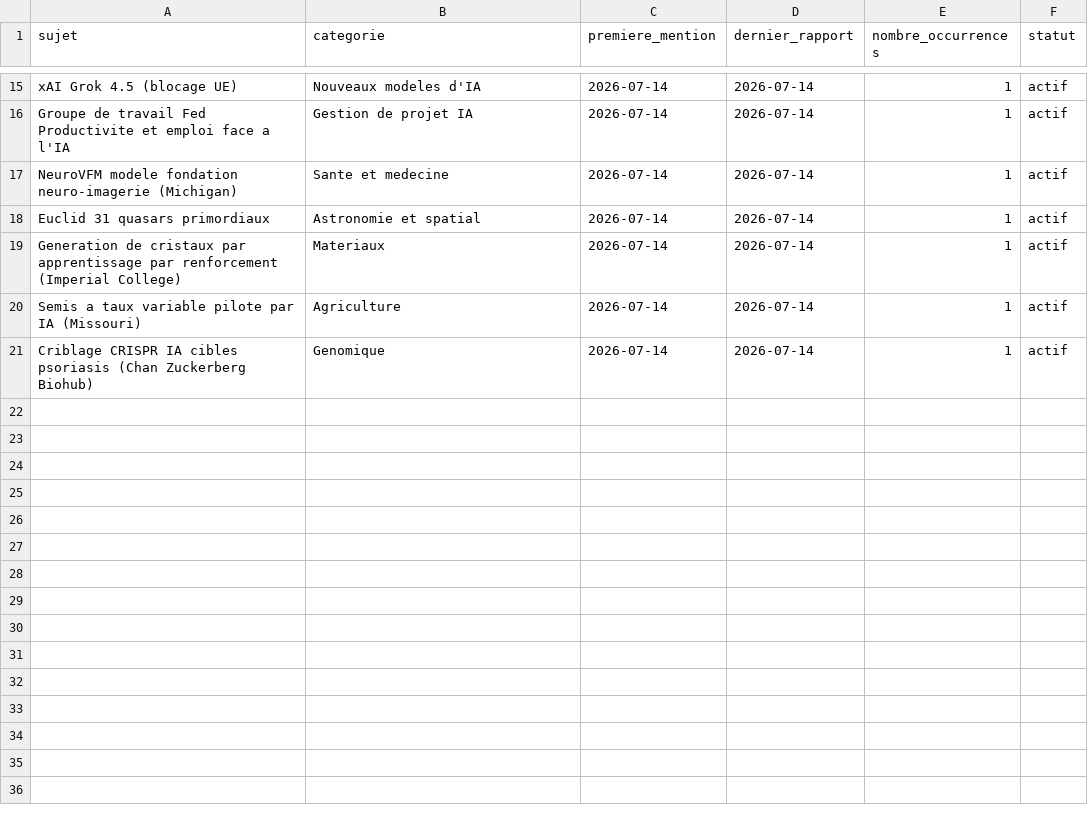
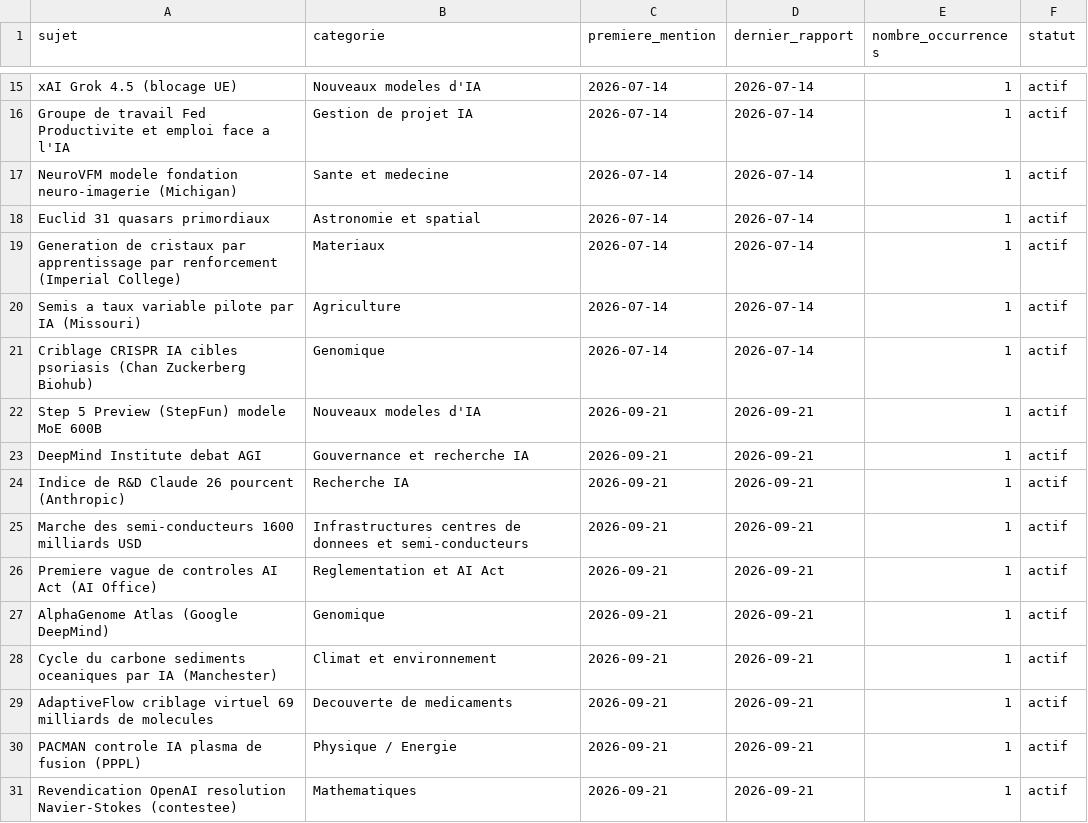
Before and after one commit to perillatjerome/ai-intelligence-watch, a CSV file: data/topic-index.csv, drawn as a sheet; only a part is shown, gaps mark what is left out; the diff names each change by its address in the sheet, - before the commit and + after, or states it on an @@ line.

```diff
--- a/data/topic-index.csv
+++ b/data/topic-index.csv
+row 22: Step 5 Preview (StepFun) modele MoE 600B | Nouveaux modeles d'IA | 2026-09-21 | 2026-09-21 | 1 | actif
+row 23: DeepMind Institute debat AGI | Gouvernance et recherche IA | 2026-09-21 | 2026-09-21 | 1 | actif
+row 24: Indice de R&D Claude 26 pourcent (Anthropic) | Recherche IA | 2026-09-21 | 2026-09-21 | 1 | actif
+row 25: Marche des semi-conducteurs 1600 milliards USD | Infrastructures centres de donnees et semi-conducteurs | 2026-09-21 | 2026-09-21 | 1 | actif
+row 26: Premiere vague de controles AI Act (AI Office) | Reglementation et AI Act | 2026-09-21 | 2026-09-21 | 1 | actif
+row 27: AlphaGenome Atlas (Google DeepMind) | Genomique | 2026-09-21 | 2026-09-21 | 1 | actif
+row 28: Cycle du carbone sediments oceaniques par IA (Manchester) | Climat et environnement | 2026-09-21 | 2026-09-21 | 1 | actif
+row 29: AdaptiveFlow criblage virtuel 69 milliards de molecules | Decouverte de medicaments | 2026-09-21 | 2026-09-21 | 1 | actif
+row 30: PACMAN controle IA plasma de fusion (PPPL) | Physique / Energie | 2026-09-21 | 2026-09-21 | 1 | actif
+row 31: Revendication OpenAI resolution Navier-Stokes (contestee) | Mathematiques | 2026-09-21 | 2026-09-21 | 1 | actif
```
Also changed, not shown: data/source-register.csv, 2 other files.
